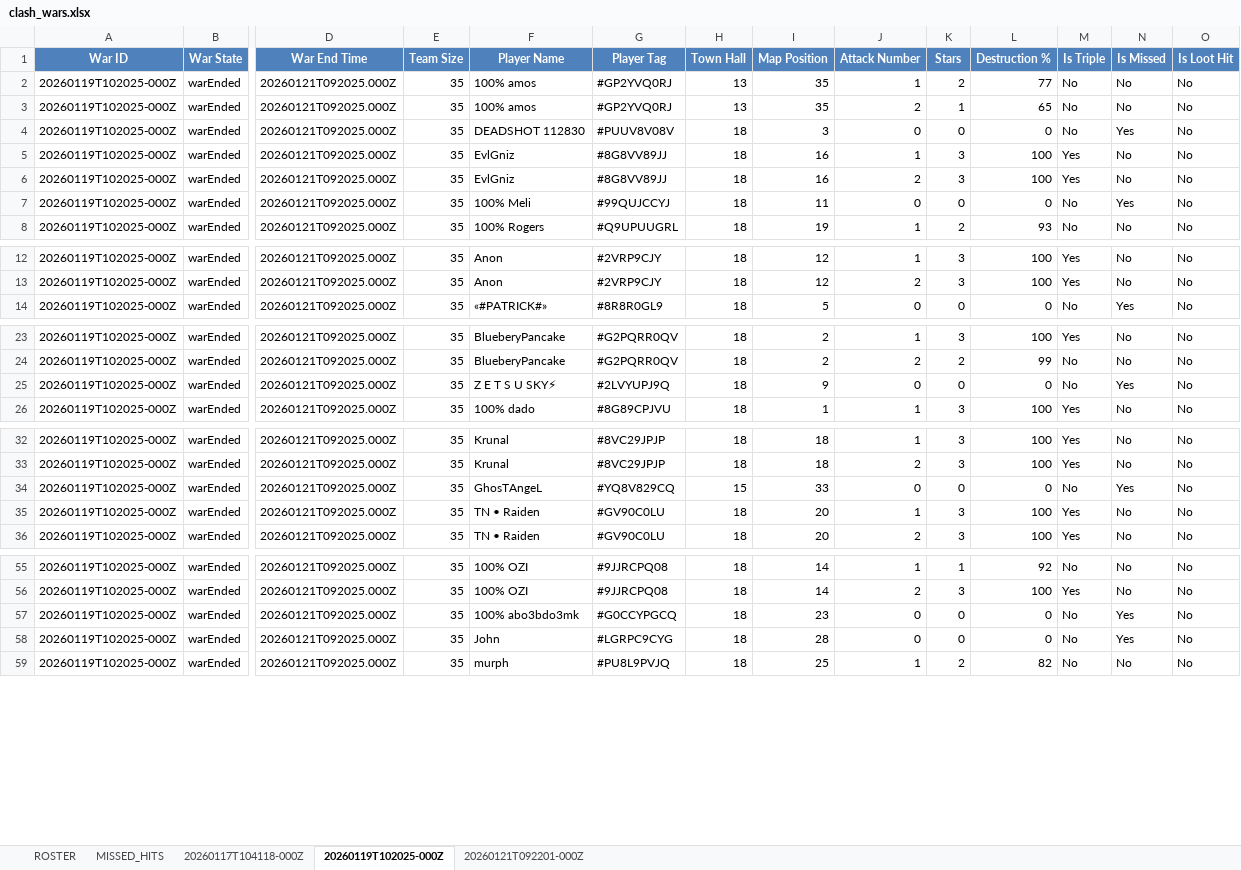
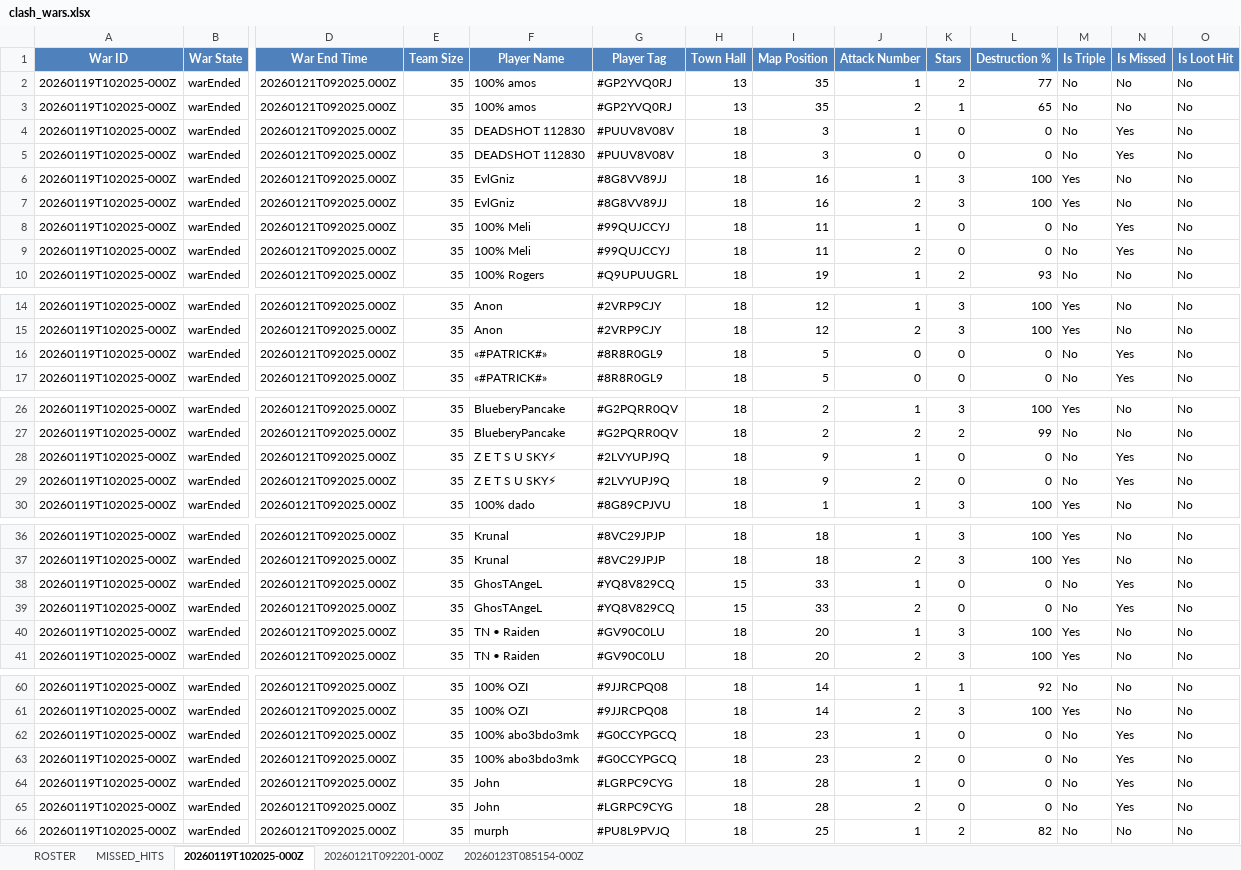
Before and after one commit to dadododojo/clash-leaderboard, an Excel workbook: clash_wars.xlsx, sheet 20260119T102025-000Z, drawn as a sheet; only a part is shown, gaps mark what is left out; values as stored, in another font and other column widths than the file's, no borders; addresses are those after the commit; rows hold the shown columns only; the diff names each change by its address in the sheet, - before the commit and + after, or states it on an @@ line.

```diff
--- a/clash_wars.xlsx (sheet 20260119T102025-000Z)
+++ b/clash_wars.xlsx (sheet 20260119T102025-000Z)
-sheet tab: 20260117T104118-000Z
+sheet tab: 20260123T085154-000Z
+row 4: 20260119T102025-000Z | warEnded | 20260121T092025.000Z | 35 | DEADSHOT 112830 | #PUUV8V08V | 18 | 3 | 1 | 0 | 0 | No | Yes | No
-J8 (Attack Number): 0
+J8 (Attack Number): 1
+row 9: 20260119T102025-000Z | warEnded | 20260121T092025.000Z | 35 | 100% Meli | #99QUJCCYJ | 18 | 11 | 2 | 0 | 0 | No | Yes | No
+row 16: 20260119T102025-000Z | warEnded | 20260121T092025.000Z | 35 | «#PATRICK#» | #8R8R0GL9 | 18 | 5 | 0 | 0 | 0 | No | Yes | No
-J28 (Attack Number): 0
+J28 (Attack Number): 1
+row 29: 20260119T102025-000Z | warEnded | 20260121T092025.000Z | 35 | Z E T S U SKY⚡ | #2LVYUPJ9Q | 18 | 9 | 2 | 0 | 0 | No | Yes | No
-J38 (Attack Number): 0
+J38 (Attack Number): 1
+row 39: 20260119T102025-000Z | warEnded | 20260121T092025.000Z | 35 | GhosTAngeL | #YQ8V829CQ | 15 | 33 | 2 | 0 | 0 | No | Yes | No
-J62 (Attack Number): 0
+J62 (Attack Number): 1
+row 63: 20260119T102025-000Z | warEnded | 20260121T092025.000Z | 35 | 100% abo3bdo3mk | #G0CCYPGCQ | 18 | 23 | 2 | 0 | 0 | No | Yes | No
-J64 (Attack Number): 0
+J64 (Attack Number): 1
+row 65: 20260119T102025-000Z | warEnded | 20260121T092025.000Z | 35 | John | #LGRPC9CYG | 18 | 28 | 2 | 0 | 0 | No | Yes | No
```
Also changed, not shown: sheet MISSED_HITS, sheet 20260121T092201-000Z, sheet ROSTER, 24 other files.
